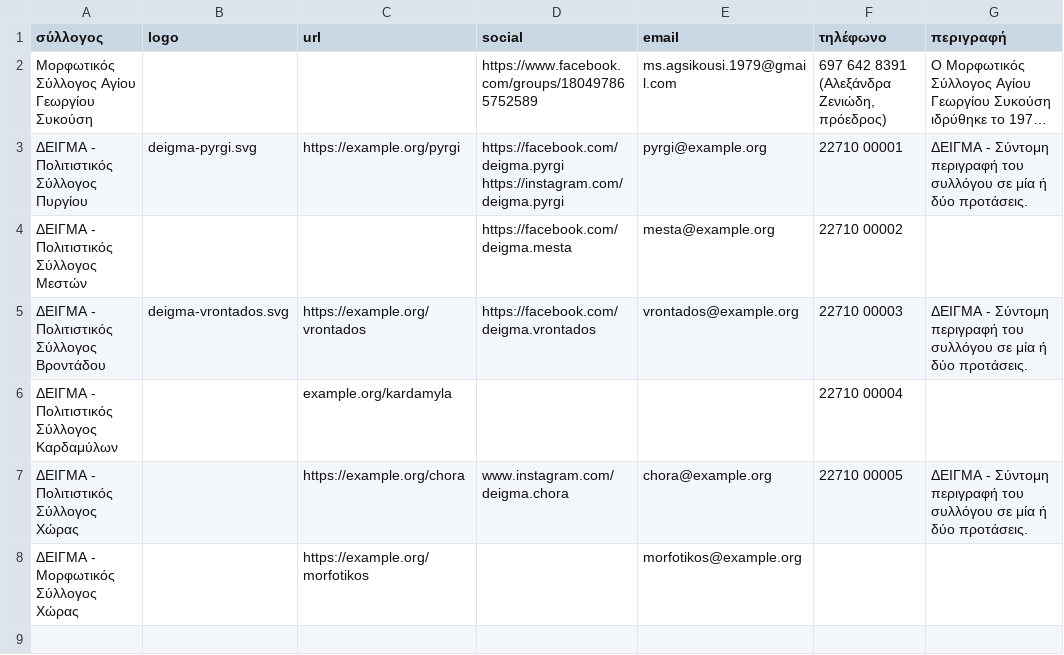
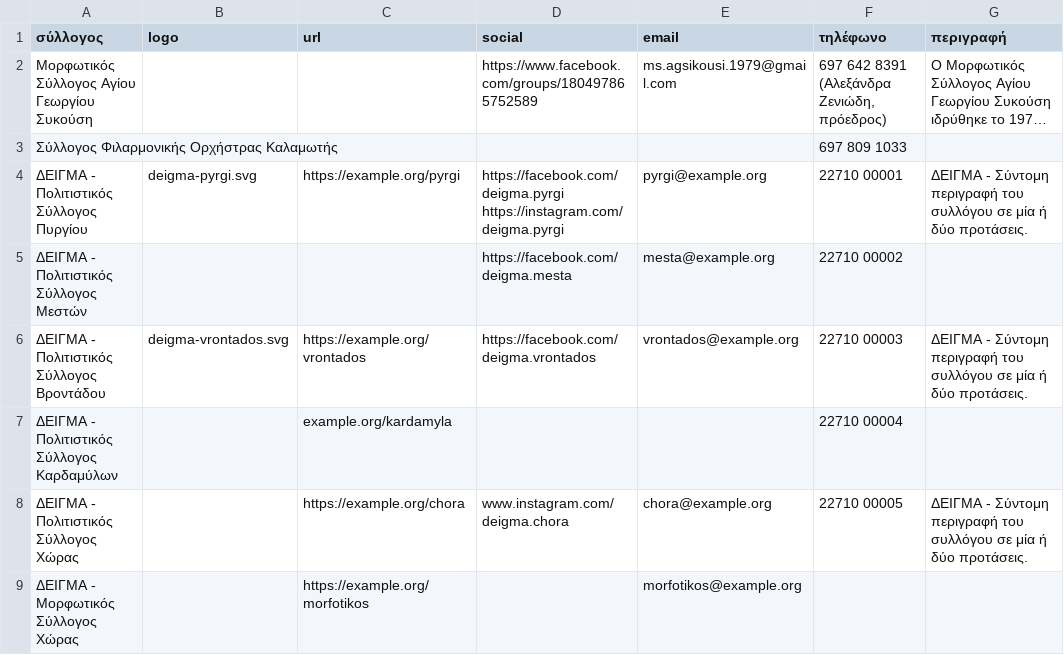
Before and after one commit to panteliser96/chios-syllogoi-map, a CSV file: syllogoi.csv, drawn as a sheet; long unchanged cells end in …; the diff names each change by its address in the sheet, - before the commit and + after, or states it on an @@ line.

Commit message:
Add files via upload

```diff
--- a/syllogoi.csv
+++ b/syllogoi.csv
+row 3: Σύλλογος Φιλαρμονικής Ορχήστρας Καλαμωτής |  |  |  |  | 697 809 1033
```
